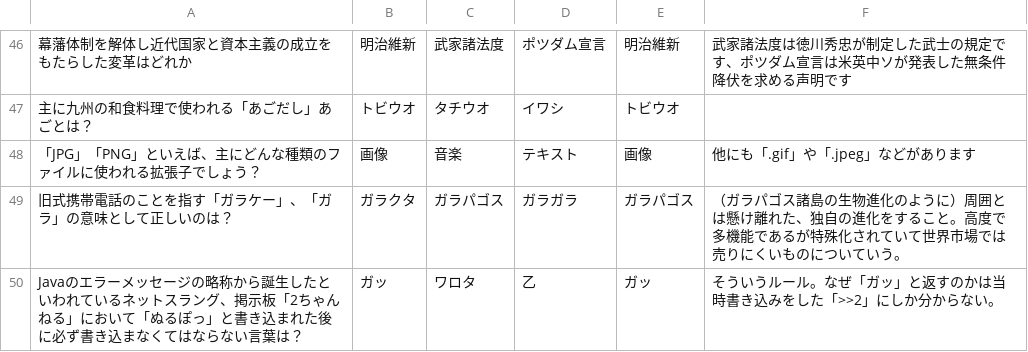
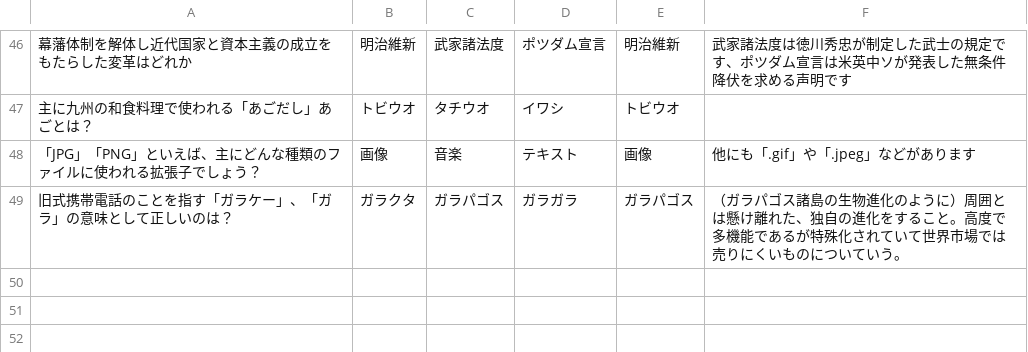
Before and after one commit to shinbi-design-school/TAIYO-GAME, a CSV file: questions.csv, drawn as a sheet; only a part is shown, gaps mark what is left out; the diff names each change by its address in the sheet, - before the commit and + after, or states it on an @@ line.

```diff
--- a/questions.csv
+++ b/questions.csv
-row 50: Javaのエラーメッセージの略称から誕生したといわれているネットスラング、掲示板「2ちゃんねる」において「ぬるぽっ」と書き込まれた後に必ず書き込まなくてはならない言葉は？ | ガッ | ワロタ | 乙 | ガッ | そういうルール。なぜ「ガッ」と返すのかは当時書き込みをした「>>2」にしか分からない。
```
Also changed, not shown: 1 other file.
